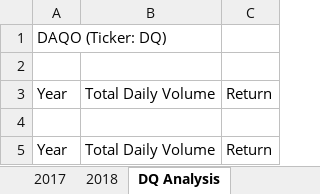
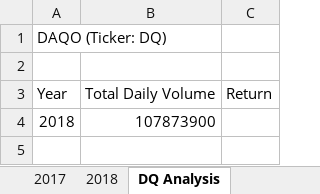
Before and after one commit to melindamalone/stock-analysis, an Excel workbook: green_stocks.xlsm, sheet DQ Analysis, drawn as a sheet; values as stored, in another font and other column widths than the file's, no borders; removed rows and columns are numbered as before the commit, all else as after; the diff names each change by its address in the sheet, - before the commit and + after, or states it on an @@ line.

Commit message:
feat: adding revised green_stocks for VBA practice

```diff
--- a/green_stocks.xlsm (sheet DQ Analysis)
+++ b/green_stocks.xlsm (sheet DQ Analysis)
-row 4: (empty)
+row 4: 2018 | 107873900
-row 5: Year | Total Daily Volume | Return
```
